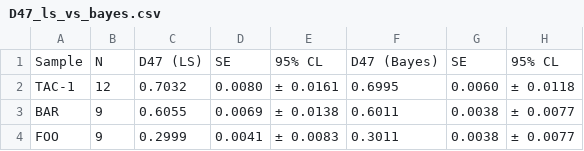
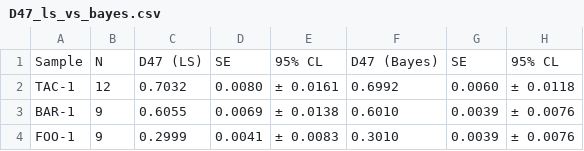
Before and after one commit to mdaeron/D47crunch, a CSV file: examples/output/bayes/D47_ls_vs_bayes.csv, drawn as a sheet.

Commit message:
Merge bayesian_standardization() into standardize(). Now need to unify outputs.

```diff
--- a/examples/output/bayes/D47_ls_vs_bayes.csv
+++ b/examples/output/bayes/D47_ls_vs_bayes.csv
@@ -1,4 +1,4 @@
 Sample,N,D47 (LS),SE,95% CL,D47 (Bayes),SE,95% CL
-TAC-1,12,0.7032,0.0080,± 0.0161,0.6995,0.0060,± 0.0118
-BAR,9,0.6055,0.0069,± 0.0138,0.6011,0.0038,± 0.0077
-FOO,9,0.2999,0.0041,± 0.0083,0.3011,0.0038,± 0.0077
+TAC-1,12,0.7032,0.0080,± 0.0161,0.6992,0.0060,± 0.0118
+BAR-1,9,0.6055,0.0069,± 0.0138,0.6010,0.0039,± 0.0076
+FOO-1,9,0.2999,0.0041,± 0.0083,0.3010,0.0039,± 0.0076
```
Also changed, not shown: 22 other files.
